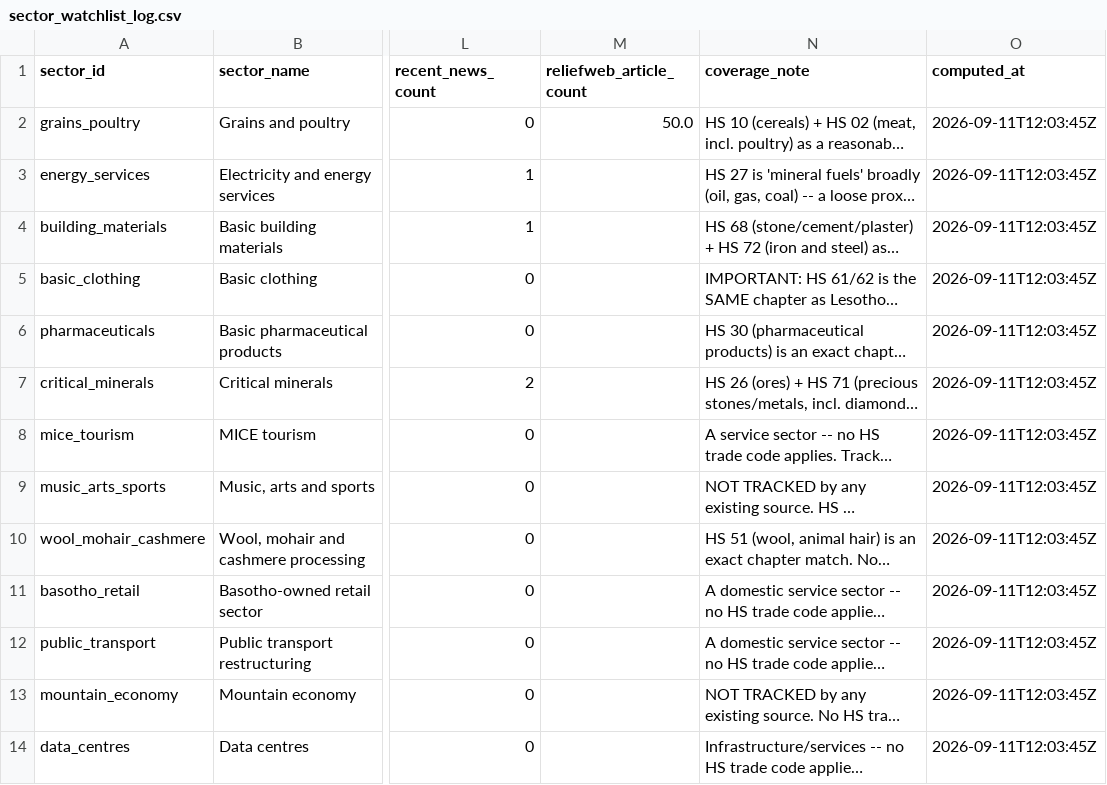
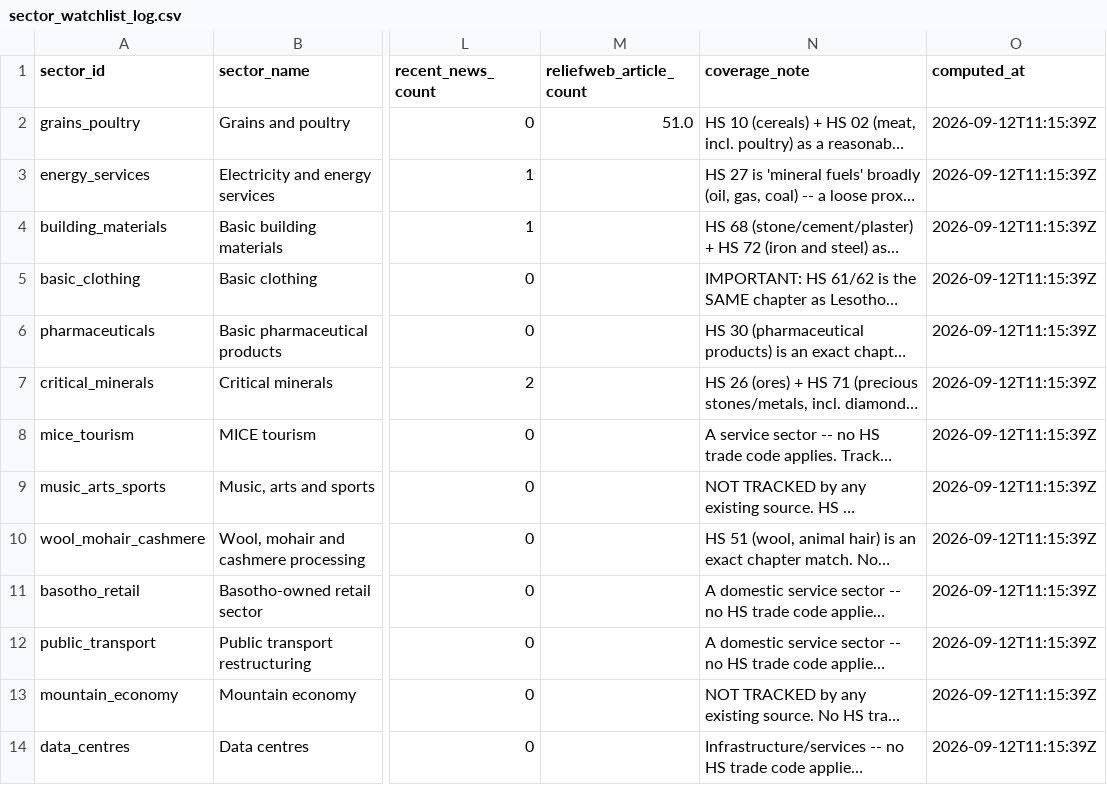
Before and after one commit to Malia-Skk/lndc-intelligence-radar, a CSV file: data/derived/sector_watchlist_log.csv, drawn as a sheet; only a part is shown, gaps mark what is left out; long unchanged cells end in …; the diff names each change by its address in the sheet, - before the commit and + after, or states it on an @@ line.

```diff
--- a/data/derived/sector_watchlist_log.csv
+++ b/data/derived/sector_watchlist_log.csv
-M2 (reliefweb_article_count): 50.0
+M2 (reliefweb_article_count): 51.0
-O2:O14 (computed_at): 2026-09-11T12:03:45Z
+O2:O14 (computed_at): 2026-09-12T11:15:39Z
```
